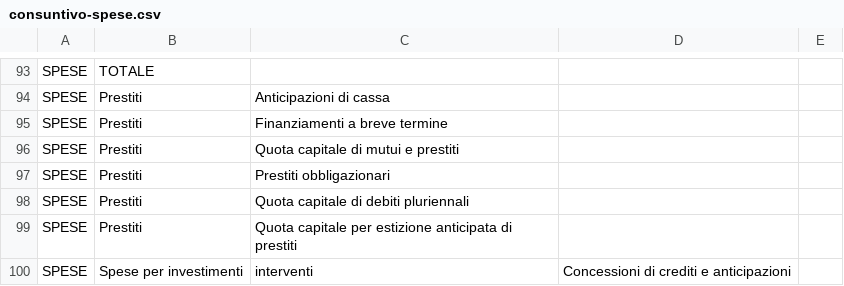
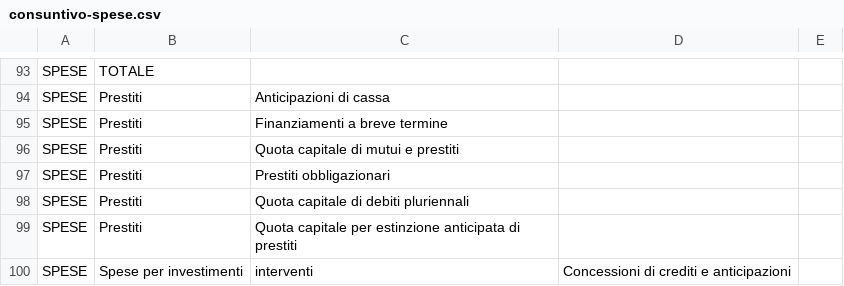
Before and after one commit to DeppSRL/open_bilanci, a CSV file: bilanci_project/data/gdocs_csv_cache/simplified_leaves/consuntivo-spese.csv, drawn as a sheet; only a part is shown, gaps mark what is left out.

```diff
--- a/bilanci_project/data/gdocs_csv_cache/simplified_leaves/consuntivo-spese.csv
+++ b/bilanci_project/data/gdocs_csv_cache/simplified_leaves/consuntivo-spese.csv
@@ -98,3 +98,3 @@
 "SPESE";"Prestiti";"Quota capitale di debiti pluriennali";"";""
-"SPESE";"Prestiti";"Quota capitale per estizione anticipata di prestiti";"";""
+"SPESE";"Prestiti";"Quota capitale per estinzione anticipata di prestiti";"";""
 "SPESE";"Spese per investimenti";"interventi";"Concessioni di crediti e anticipazioni";""
```
Also changed, not shown: bilanci_project/data/20140910_nuove_voci_debiti.csv, 2 other files.
